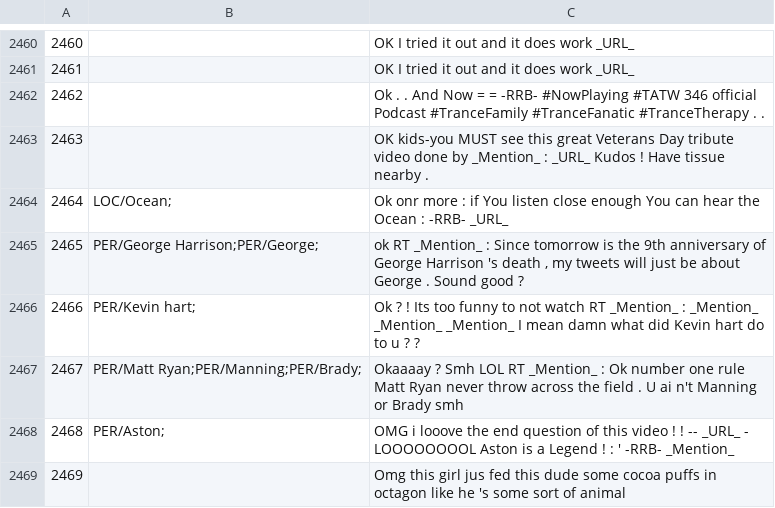
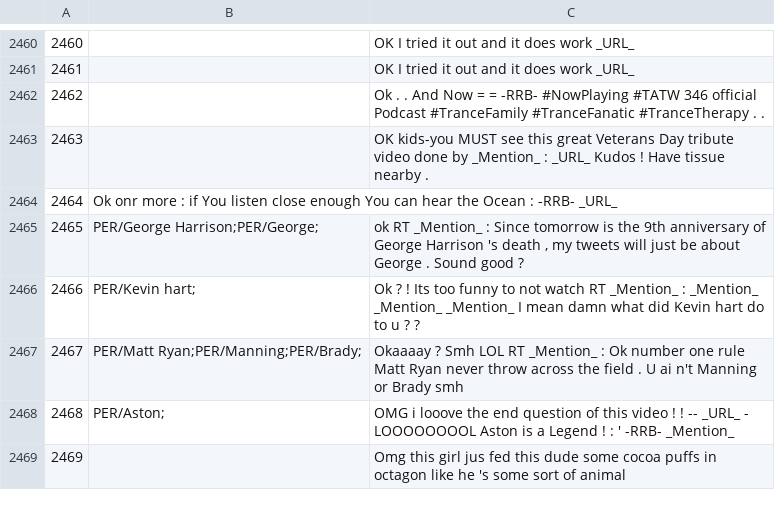
Before and after one commit to ampaeli/msm2013challengeTest, a TSV file: TweetsTrainingSetCH.tsv, drawn as a sheet; only a part is shown, gaps mark what is left out.

Commit message:
2464	LOC/Ocean;	Ok onr more : if You listen close enough You can hear the Ocean : -RRB- _URL_
2464	LOC/Ocean;	Ok onr more : if You listen close enough You can hear the Ocean : -RRB- _URL_
2464		Ok onr more : if You listen close enough You can hear the Ocean : -RRB- _URL_

```diff
--- a/TweetsTrainingSetCH.tsv
+++ b/TweetsTrainingSetCH.tsv
@@ -2463,3 +2463,3 @@
 2463		OK kids-you MUST see this great Veterans Day tribute video done by _Mention_ : _URL_ Kudos ! Have tissue nearby .
-2464	LOC/Ocean;	Ok onr more : if You listen close enough You can hear the Ocean : -RRB- _URL_
+2464	  Ok onr more : if You listen close enough You can hear the Ocean : -RRB- _URL_
 2465	PER/George Harrison;PER/George;	"ok RT _Mention_ : Since tomorrow is the 9th anniversary of George Harrison 's death , my tweets will just be about George . Sound good ?"
```
